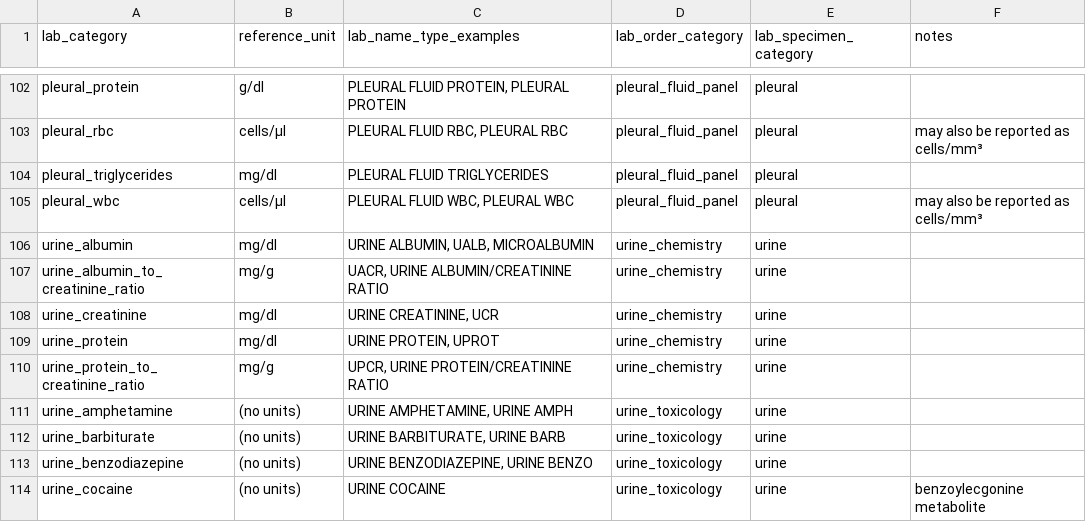
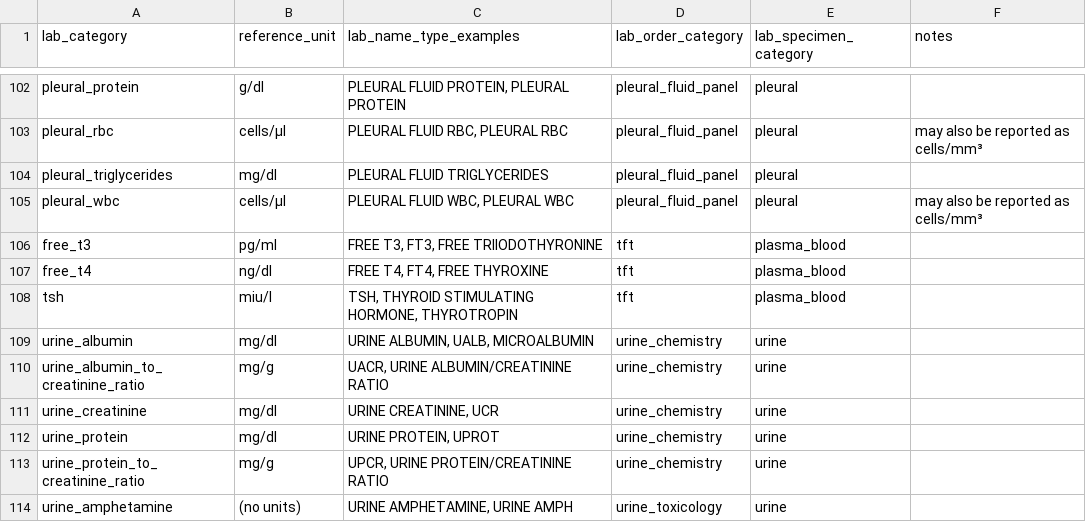
Before and after one commit to Common-Longitudinal-ICU-data-Format/CLIF, a CSV file: mCIDE/labs/clif_lab_categories.csv, drawn as a sheet; only a part is shown, gaps mark what is left out; the shorter side is filled out with more unchanged rows.

Commit message:
doc: add thyroid tests
https://github.com/Common-Longitudinal-ICU-data-Format/CLIF/issues/68, https://github.com/Common-Longitudinal-ICU-data-Format/CLIF/issues/203

```diff
--- a/mCIDE/labs/clif_lab_categories.csv
+++ b/mCIDE/labs/clif_lab_categories.csv
@@ -105,2 +105,5 @@ pleural_triglycerides,mg/dl,PLEURAL FLUID TRIGLYCERIDES,pleural_fluid_panel,pleu
 pleural_wbc,cells/μl,"PLEURAL FLUID WBC, PLEURAL WBC",pleural_fluid_panel,pleural,may also be reported as cells/mm³
+free_t3,pg/ml,"FREE T3, FT3, FREE TRIIODOTHYRONINE",tft,plasma_blood,
+free_t4,ng/dl,"FREE T4, FT4, FREE THYROXINE",tft,plasma_blood,
+tsh,miu/l,"TSH, THYROID STIMULATING HORMONE, THYROTROPIN",tft,plasma_blood,
 urine_albumin,mg/dl,"URINE ALBUMIN, UALB, MICROALBUMIN",urine_chemistry,urine,
```
Also changed, not shown: mCIDE/labs/clif_labs_order_categories.csv.
